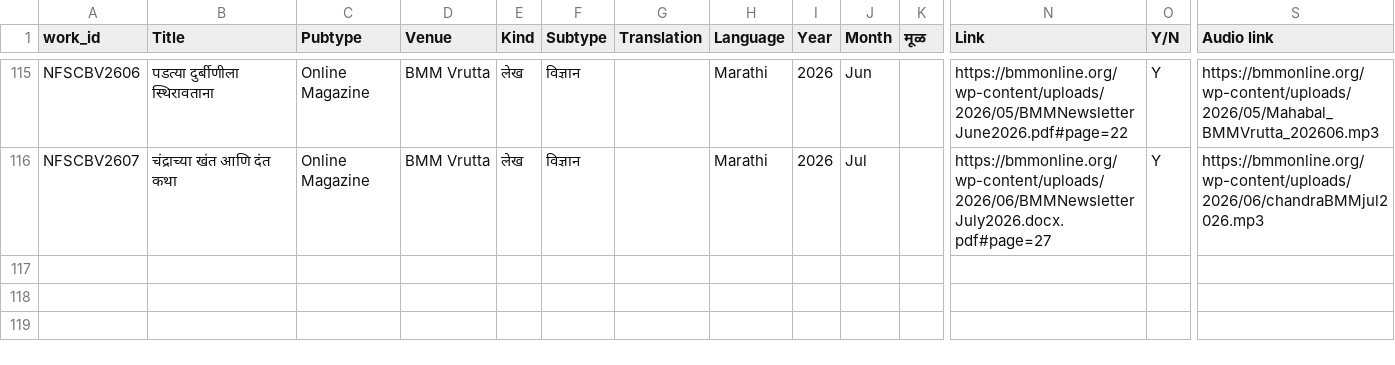
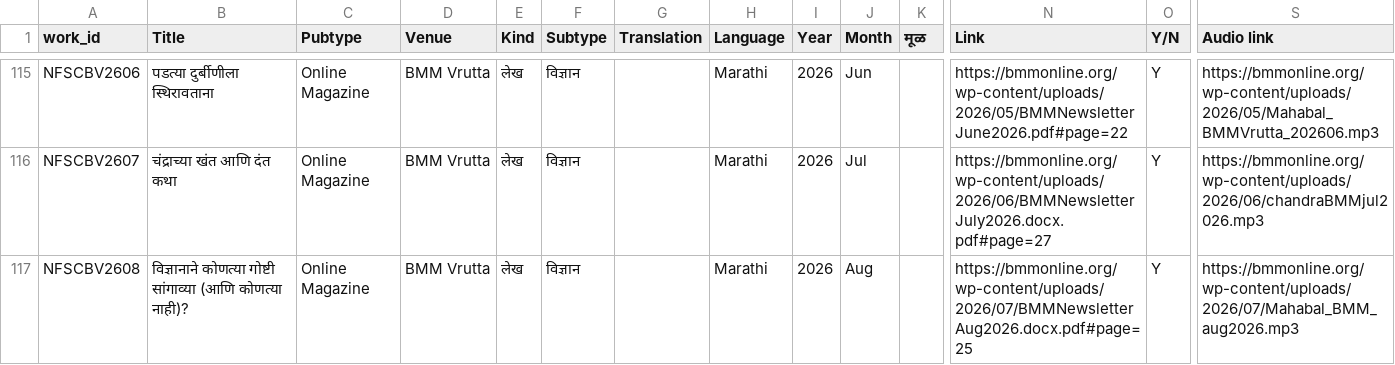
Before and after one commit to AshishMahabal/writings, a CSV file: IndexOfPublished_revised.csv, drawn as a sheet; only a part is shown, gaps mark what is left out; rows hold the shown columns only; the diff names each change by its address in the sheet, - before the commit and + after, or states it on an @@ line.

Commit message:
added BMM Vrutta 2026-08

```diff
--- a/IndexOfPublished_revised.csv
+++ b/IndexOfPublished_revised.csv
+row 117: NFSCBV2608 | विज्ञानाने कोणत्या गोष्टी सांगाव्या (आणि कोणत्या नाही)? | Online Magazine | BMM Vrutta | लेख | विज्ञान |  | Marathi | 2026 | Aug |  | https://bmmonline.org/wp-content/uploads/2026/07/BMMNewsletterAug2026.docx.pdf#page=25 | Y | https://bmmonline.org/wp-content/uploads/2026/07/Mahabal_BMM_aug2026.mp3
```
Also changed, not shown: 12 other files.
